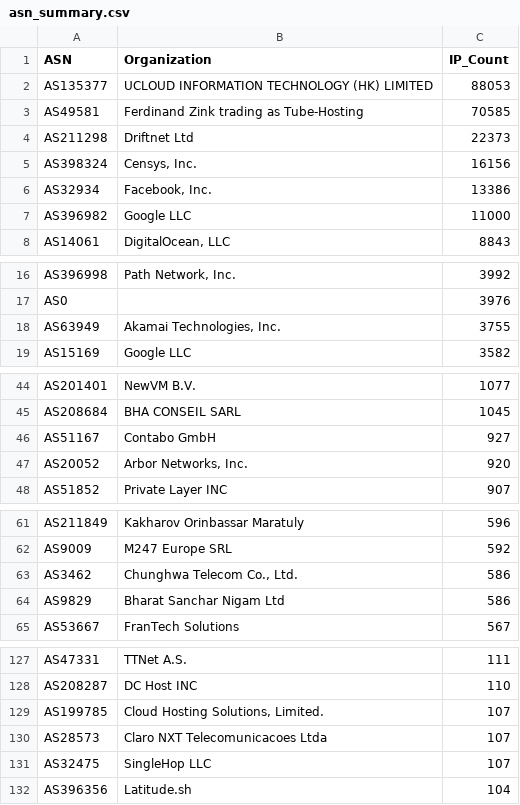
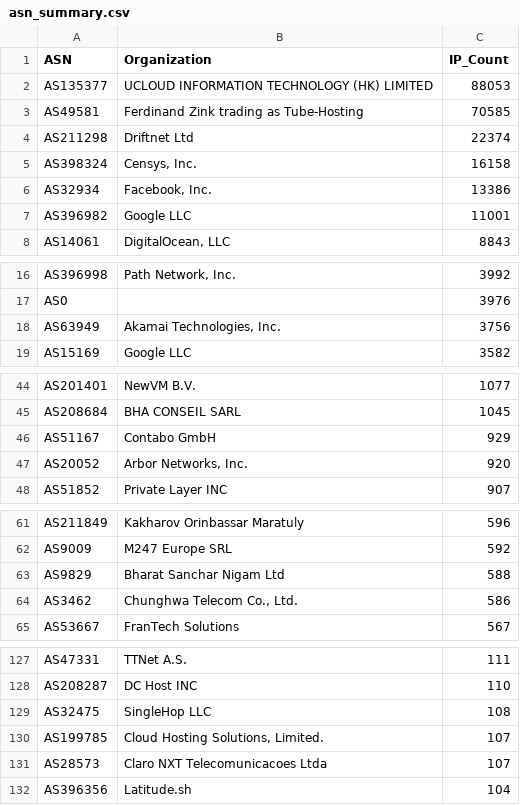
Before and after one commit to BlacKSnowDot0/packetsdatabase-db, a CSV file: asn_summary.csv, drawn as a sheet; only a part is shown, gaps mark what is left out; the diff covers the shown part only.

```diff
--- a/asn_summary.csv
+++ b/asn_summary.csv
@@ -3,6 +3,6 @@ ASN,Organization,IP_Count
 "AS49581","Ferdinand Zink trading as Tube-Hosting",70585
-"AS211298","Driftnet Ltd",22373
-"AS398324","Censys, Inc.",16156
+"AS211298","Driftnet Ltd",22374
+"AS398324","Censys, Inc.",16158
 "AS32934","Facebook, Inc.",13386
-"AS396982","Google LLC",11000
+"AS396982","Google LLC",11001
 "AS14061","DigitalOcean, LLC",8843
@@ -17,3 +17,3 @@ ASN,Organization,IP_Count
 "AS0","",3976
-"AS63949","Akamai Technologies, Inc.",3755
+"AS63949","Akamai Technologies, Inc.",3756
 "AS15169","Google LLC",3582
@@ -45,3 +45,3 @@ ASN,Organization,IP_Count
 "AS208684","BHA CONSEIL SARL",1045
-"AS51167","Contabo GmbH",927
+"AS51167","Contabo GmbH",929
 "AS20052","Arbor Networks, Inc.",920
@@ -62,4 +62,4 @@ ASN,Organization,IP_Count
 "AS9009","M247 Europe SRL",592
+"AS9829","Bharat Sanchar Nigam Ltd",588
 "AS3462","Chunghwa Telecom Co., Ltd.",586
-"AS9829","Bharat Sanchar Nigam Ltd",586
 "AS53667","FranTech Solutions",567
@@ -128,5 +128,5 @@ ASN,Organization,IP_Count
 "AS208287","DC Host INC",110
+"AS32475","SingleHop LLC",108
 "AS199785","Cloud Hosting Solutions, Limited.",107
 "AS28573","Claro NXT Telecomunicacoes Ltda",107
-"AS32475","SingleHop LLC",107
 "AS396356","Latitude.sh",104
```
Also changed, not shown: 1 edited cell elsewhere in this file, 5 other files.
